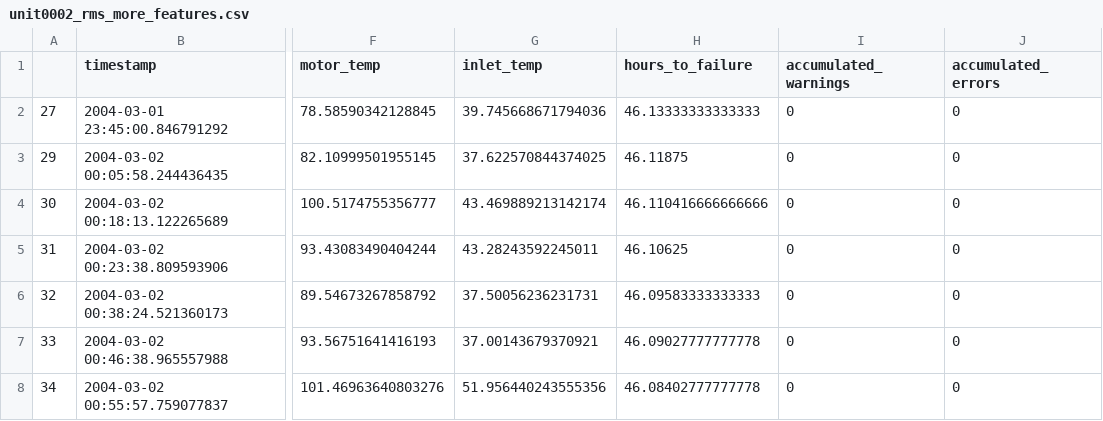
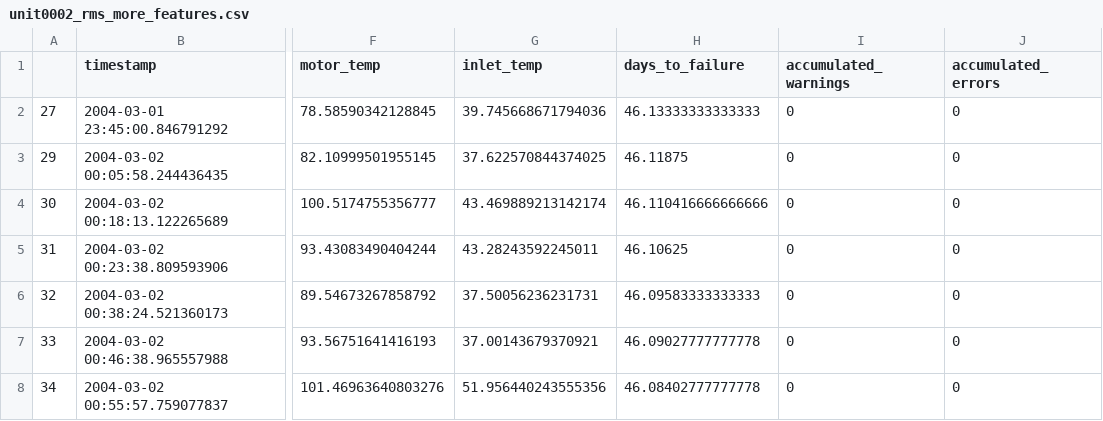
Before and after one commit to telenovelachuan/predictive_widget_maintenance, a CSV file: data/processed/train/unit0002_rms_more_features.csv, drawn as a sheet; only a part is shown, gaps mark what is left out; the diff names each change by its address in the sheet, - before the commit and + after, or states it on an @@ line.

Commit message:
update processed data header

```diff
--- a/data/processed/train/unit0002_rms_more_features.csv
+++ b/data/processed/train/unit0002_rms_more_features.csv
-H1: hours_to_failure
+H1: days_to_failure
```
Also changed, not shown: data/processed/train/unit0013_rms_more_features.csv, data/processed/train/unit0014_rms_more_features.csv, 38 other files.
